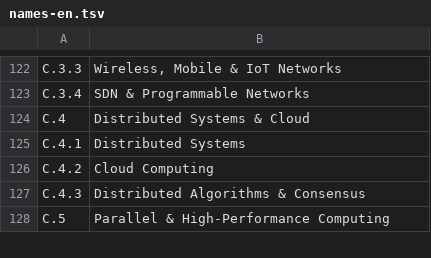
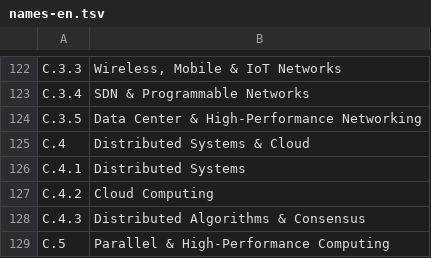
Before and after one commit to zeroa234/cs-math-skill-tree, a TSV file: data/curation/names-en.tsv, drawn as a sheet; only a part is shown, gaps mark what is left out; the diff names each change by its address in the sheet, - before the commit and + after, or states it on an @@ line.

Commit message:
feat(cs-math-skill-tree): add verified high performance networking skill

```diff
--- a/data/curation/names-en.tsv
+++ b/data/curation/names-en.tsv
+row 124: C.3.5 | Data Center & High-Performance Networking
```
Also changed, not shown: 21 other files.
